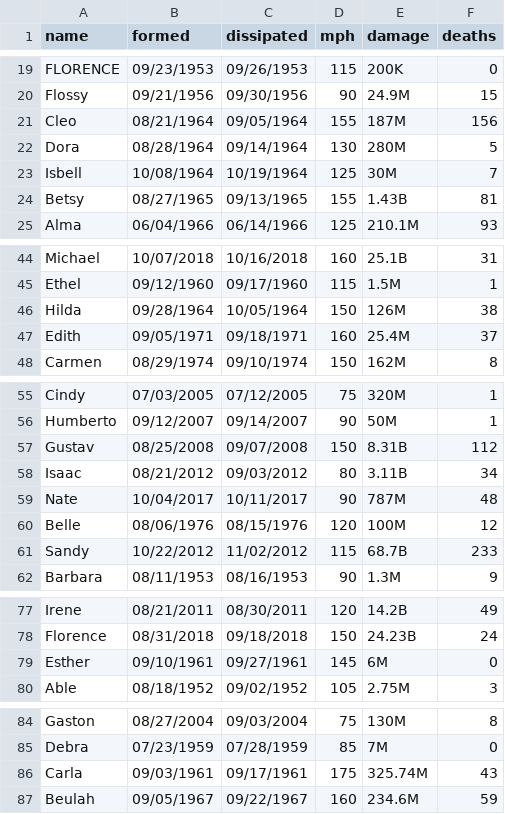
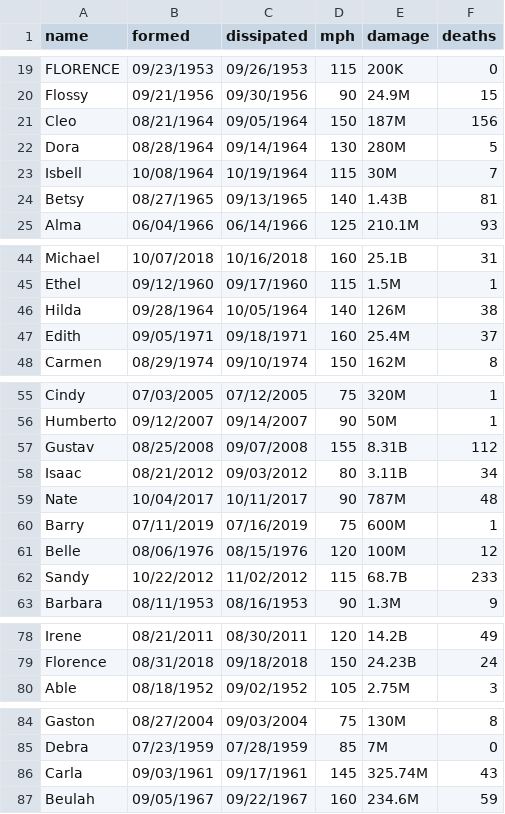
Before and after one commit to msyamkumar/cs220-projects, a CSV file: spring20/p5/hurricanes.csv, drawn as a sheet; only a part is shown, gaps mark what is left out.

Commit message:
Updated data

```diff
--- a/spring20/p5/hurricanes.csv
+++ b/spring20/p5/hurricanes.csv
@@ -20,6 +20,6 @@ FLORENCE,09/23/1953,09/26/1953,115,200K,0
 Flossy,09/21/1956,09/30/1956,90,24.9M,15
-Cleo,08/21/1964,09/05/1964,155,187M,156
+Cleo,08/21/1964,09/05/1964,150,187M,156
 Dora,08/28/1964,09/14/1964,130,280M,5
-Isbell,10/08/1964,10/19/1964,125,30M,7
-Betsy,08/27/1965,09/13/1965,155,1.43B,81
+Isbell,10/08/1964,10/19/1964,115,30M,7
+Betsy,08/27/1965,09/13/1965,140,1.43B,81
 Alma,06/04/1966,06/14/1966,125,210.1M,93
@@ -45,3 +45,3 @@ Michael,10/07/2018,10/16/2018,160,25.1B,31
 Ethel,09/12/1960,09/17/1960,115,1.5M,1
-Hilda,09/28/1964,10/05/1964,150,126M,38
+Hilda,09/28/1964,10/05/1964,140,126M,38
 Edith,09/05/1971,09/18/1971,160,25.4M,37
@@ -56,5 +56,6 @@ Cindy,07/03/2005,07/12/2005,75,320M,1
 Humberto,09/12/2007,09/14/2007,90,50M,1
-Gustav,08/25/2008,09/07/2008,150,8.31B,112
+Gustav,08/25/2008,09/07/2008,155,8.31B,112
 Isaac,08/21/2012,09/03/2012,80,3.11B,34
 Nate,10/04/2017,10/11/2017,90,787M,48
+Barry,07/11/2019,07/16/2019,75,600M,1
 Belle,08/06/1976,08/15/1976,120,100M,12
@@ -78,3 +79,2 @@ Irene,08/21/2011,08/30/2011,120,14.2B,49
 Florence,08/31/2018,09/18/2018,150,24.23B,24
-Esther,09/10/1961,09/27/1961,145,6M,0
 Able,08/18/1952,09/02/1952,105,2.75M,3
@@ -85,3 +85,3 @@ Gaston,08/27/2004,09/03/2004,75,130M,8
 Debra,07/23/1959,07/28/1959,85,7M,0
-Carla,09/03/1961,09/17/1961,175,325.74M,43
+Carla,09/03/1961,09/17/1961,145,325.74M,43
 Beulah,09/05/1967,09/22/1967,160,234.6M,59
```
